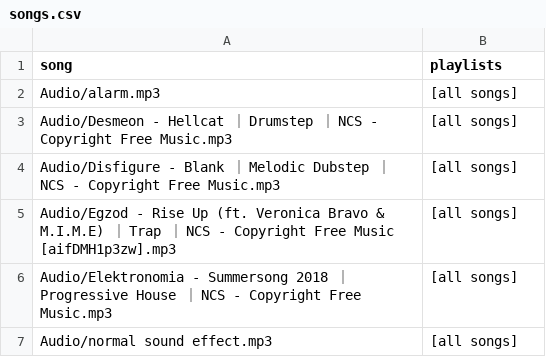
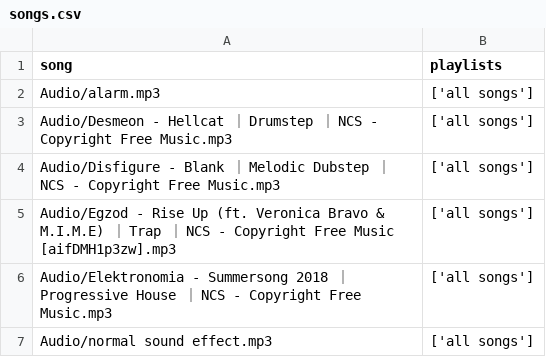
Before and after one commit to 3334gFIOP-school/Computer-Science-Final, a CSV file: songs.csv, drawn as a sheet.

```diff
--- a/songs.csv
+++ b/songs.csv
@@ -1,7 +1,7 @@
 song,playlists
-Audio/alarm.mp3, "[all songs]"
-Audio/Desmeon - Hellcat ｜ Drumstep ｜ NCS - Copyright Free Music.mp3, "[all songs]"
-Audio/Disfigure - Blank ｜ Melodic Dubstep ｜ NCS - Copyright Free Music.mp3, "[all songs]"
-Audio/Egzod - Rise Up (ft. Veronica Bravo & M.I.M.E) ｜ Trap ｜ NCS - Copyright Free Music [aifDMH1p3zw].mp3, "[all songs]"
-Audio/Elektronomia - Summersong 2018 ｜ Progressive House ｜ NCS - Copyright Free Music.mp3, "[all songs]"
-Audio/normal sound effect.mp3, "[all songs]"
+Audio/alarm.mp3, "['all songs']"
+Audio/Desmeon - Hellcat ｜ Drumstep ｜ NCS - Copyright Free Music.mp3, "['all songs']"
+Audio/Disfigure - Blank ｜ Melodic Dubstep ｜ NCS - Copyright Free Music.mp3, "['all songs']"
+Audio/Egzod - Rise Up (ft. Veronica Bravo & M.I.M.E) ｜ Trap ｜ NCS - Copyright Free Music [aifDMH1p3zw].mp3, "['all songs']"
+Audio/Elektronomia - Summersong 2018 ｜ Progressive House ｜ NCS - Copyright Free Music.mp3, "['all songs']"
+Audio/normal sound effect.mp3, "['all songs']"
```
Also changed, not shown: 1 other file.
